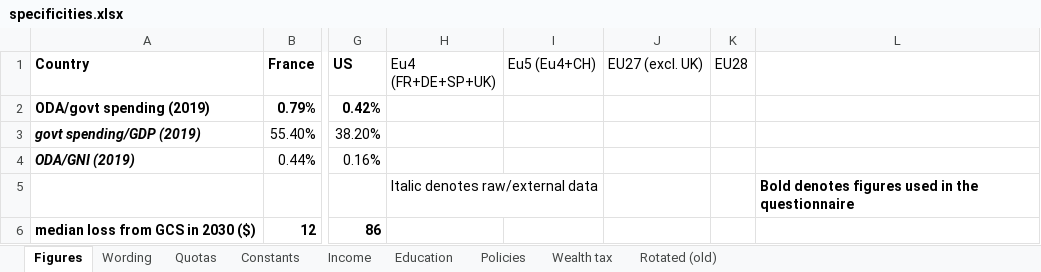
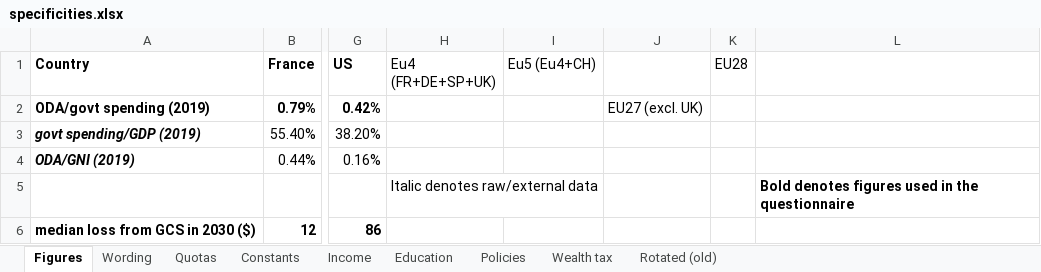
Before and after one commit to bixiou/global_tax_attitudes, an Excel workbook: questionnaire/specificities.xlsx, sheet Figures, drawn as a sheet; only a part is shown, gaps mark what is left out; values as stored, in another font and other column widths than the file's, no borders; the diff covers the shown part only; the diff names each change by its address in the sheet, - before the commit and + after, or states it on an @@ line.

```diff
--- a/questionnaire/specificities.xlsx (sheet Figures)
+++ b/questionnaire/specificities.xlsx (sheet Figures)
-J1: EU27 (excl. UK)
+J1: (empty)
-J2: (empty)
+J2: EU27 (excl. UK)
```
Also changed, not shown: 5 added rows and 24 edited cells elsewhere in this sheet, sheet Wording, formulas that keep their value, 7 other files.
